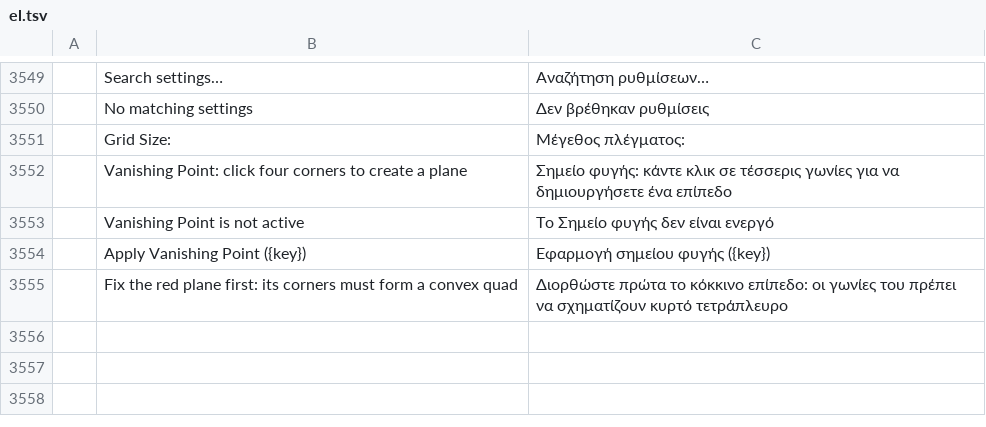
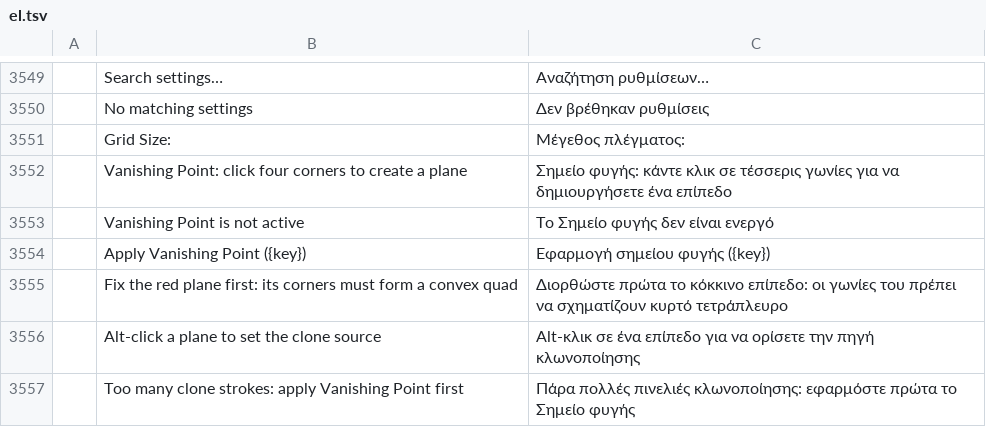
Before and after one commit to 0x-fork/photocraft, a TSV file: crates/ui-egui/src/i18n/el.tsv, drawn as a sheet; only a part is shown, gaps mark what is left out; the diff names each change by its address in the sheet, - before the commit and + after, or states it on an @@ line.

```diff
--- a/crates/ui-egui/src/i18n/el.tsv
+++ b/crates/ui-egui/src/i18n/el.tsv
+row 3556:  | Alt-click a plane to set the clone source | Alt-κλικ σε ένα επίπεδο για να ορίσετε την πηγή κλωνοποίησης
+row 3557:  | Too many clone strokes: apply Vanishing Point first | Πάρα πολλές πινελιές κλωνοποίησης: εφαρμόστε πρώτα το Σημείο φυγής
```
Also changed, not shown: crates/ui-egui/src/i18n/ja.tsv, crates/ui-egui/src/i18n/ko.tsv, 20 other files.
